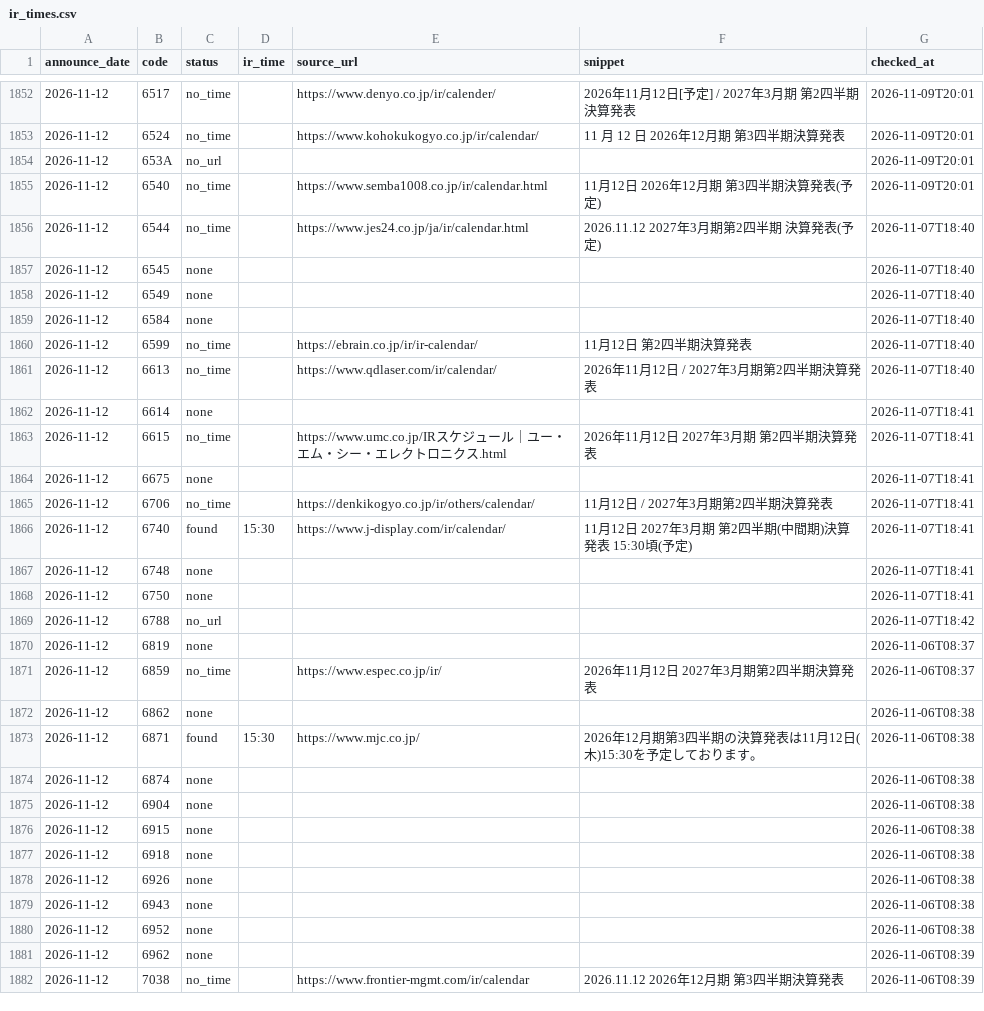
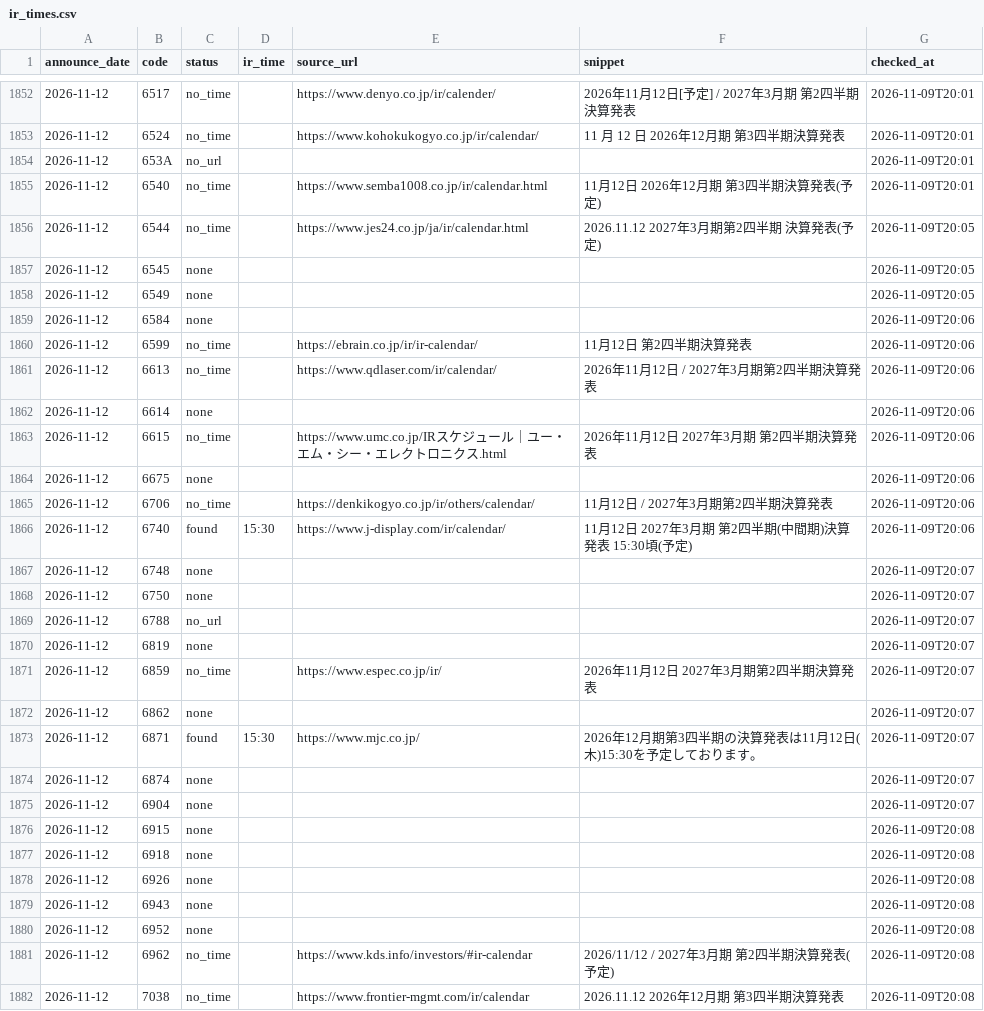
Before and after one commit to vix96343-source/kessan-hantei, a CSV file: data/ir_times.csv, drawn as a sheet; only a part is shown, gaps mark what is left out; the diff covers the shown part only; the diff names each change by its address in the sheet, - before the commit and + after, or states it on an @@ line.

Commit message:
data: 前の四半期のセグメント・受注・会社予想・発表時刻(IRBANK・各社IR)を補完(手元)

```diff
--- a/data/ir_times.csv
+++ b/data/ir_times.csv
-G1856:G1858 (checked_at): 2026-11-07T18:40
+G1856:G1858 (checked_at): 2026-11-09T20:05
-G1859:G1861 (checked_at): 2026-11-07T18:40
+G1859:G1861 (checked_at): 2026-11-09T20:06
-G1862:G1866 (checked_at): 2026-11-07T18:41
+G1862:G1866 (checked_at): 2026-11-09T20:06
-G1867:G1868 (checked_at): 2026-11-07T18:41
+G1867:G1868 (checked_at): 2026-11-09T20:07
-G1869 (checked_at): 2026-11-07T18:42
+G1869 (checked_at): 2026-11-09T20:07
-G1870:G1871 (checked_at): 2026-11-06T08:37
+G1870:G1871 (checked_at): 2026-11-09T20:07
-G1872:G1875 (checked_at): 2026-11-06T08:38
+G1872:G1875 (checked_at): 2026-11-09T20:07
-G1876:G1880 (checked_at): 2026-11-06T08:38
+G1876:G1880 (checked_at): 2026-11-09T20:08
-C1881 (status): none
+C1881 (status): no_time
-E1881 (source_url): (empty)
+E1881 (source_url): https://www.kds.info/investors/#ir-calendar
-F1881 (snippet): (empty)
+F1881 (snippet): 2026/11/12 / 2027年3月期 第2四半期決算発表(予定)
-G1881:G1882 (checked_at): 2026-11-06T08:39
+G1881:G1882 (checked_at): 2026-11-09T20:08
```
Also changed, not shown: 20 edited cells elsewhere in this file, 2 other files.
